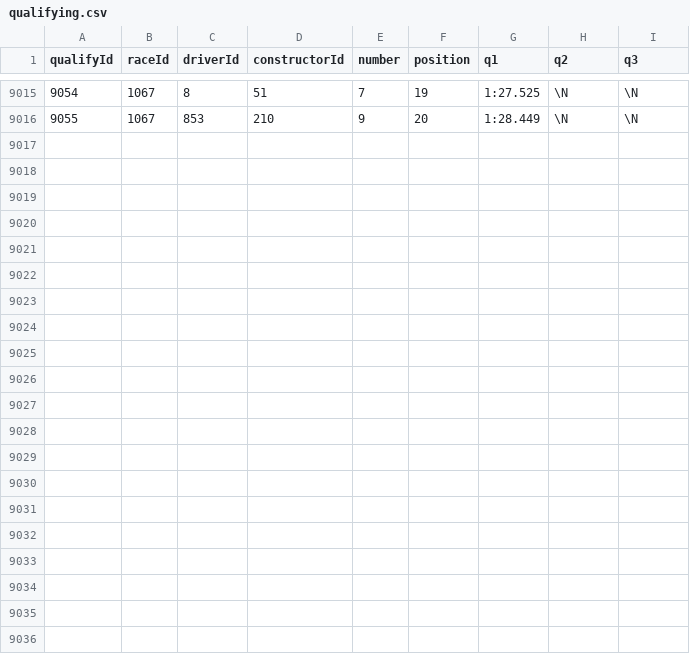
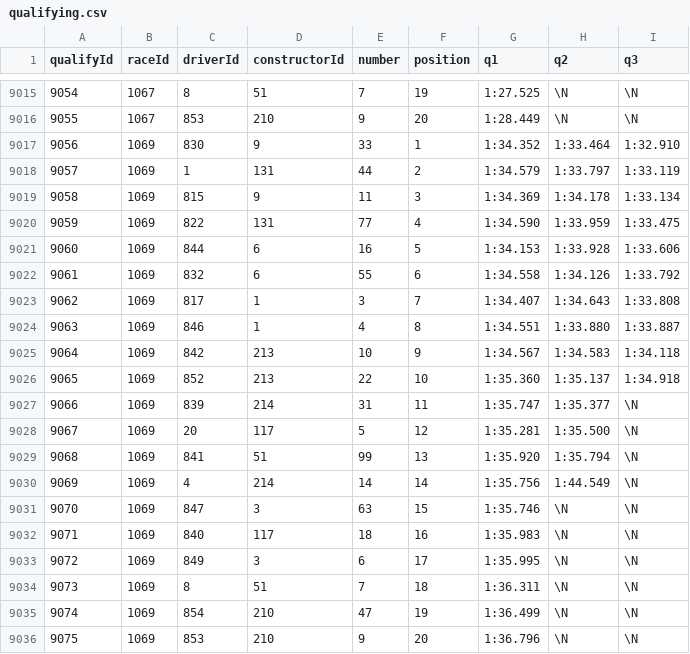
Before and after one commit to jGalanDS/redbull_espa, a CSV file: data_f1/qualifying.csv, drawn as a sheet; only a part is shown, gaps mark what is left out.

```diff
--- a/data_f1/qualifying.csv
+++ b/data_f1/qualifying.csv
@@ -9016 +9016,21 @@ qualifyId,raceId,driverId,constructorId,number,position,q1,q2,q3
 9055,1067,853,210,9,20,"1:28.449",\N,\N
+9056,1069,830,9,33,1,"1:34.352","1:33.464","1:32.910"
+9057,1069,1,131,44,2,"1:34.579","1:33.797","1:33.119"
+9058,1069,815,9,11,3,"1:34.369","1:34.178","1:33.134"
+9059,1069,822,131,77,4,"1:34.590","1:33.959","1:33.475"
+9060,1069,844,6,16,5,"1:34.153","1:33.928","1:33.606"
+9061,1069,832,6,55,6,"1:34.558","1:34.126","1:33.792"
+9062,1069,817,1,3,7,"1:34.407","1:34.643","1:33.808"
+9063,1069,846,1,4,8,"1:34.551","1:33.880","1:33.887"
+9064,1069,842,213,10,9,"1:34.567","1:34.583","1:34.118"
+9065,1069,852,213,22,10,"1:35.360","1:35.137","1:34.918"
+9066,1069,839,214,31,11,"1:35.747","1:35.377",\N
+9067,1069,20,117,5,12,"1:35.281","1:35.500",\N
+9068,1069,841,51,99,13,"1:35.920","1:35.794",\N
+9069,1069,4,214,14,14,"1:35.756","1:44.549",\N
+9070,1069,847,3,63,15,"1:35.746",\N,\N
+9071,1069,840,117,18,16,"1:35.983",\N,\N
+9072,1069,849,3,6,17,"1:35.995",\N,\N
+9073,1069,8,51,7,18,"1:36.311",\N,\N
+9074,1069,854,210,47,19,"1:36.499",\N,\N
+9075,1069,853,210,9,20,"1:36.796",\N,\N
```
Also changed, not shown: data_f1/constructor_results.csv, data_f1/constructor_standings.csv, 4 other files.
